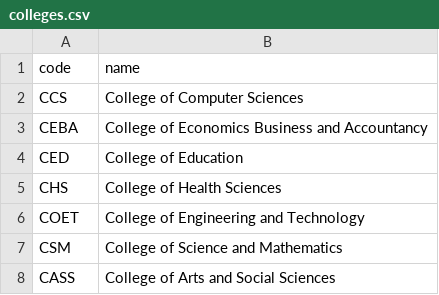
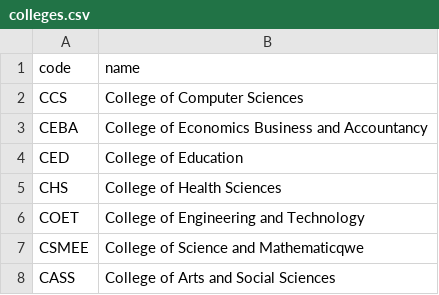
Before and after one commit to Seaes24/Student-System-Management, a CSV file: data/colleges.csv, drawn as a sheet.

```diff
--- a/data/colleges.csv
+++ b/data/colleges.csv
@@ -6,3 +6,3 @@ CHS,College of Health Sciences
 COET,College of Engineering and Technology
-CSM,College of Science and Mathematics
+CSMEE,College of Science and Mathematicqwe
 CASS,College of Arts and Social Sciences
```
Also changed, not shown: data/programs.csv, 2 other files.
